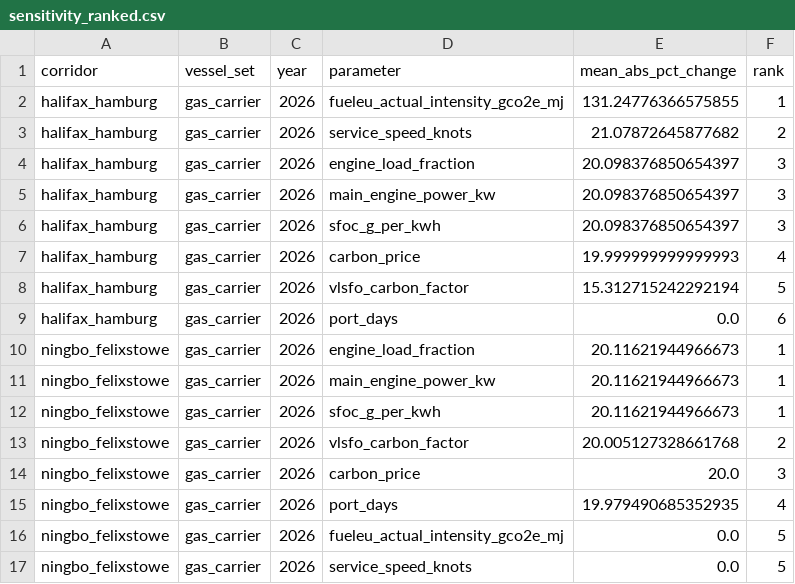
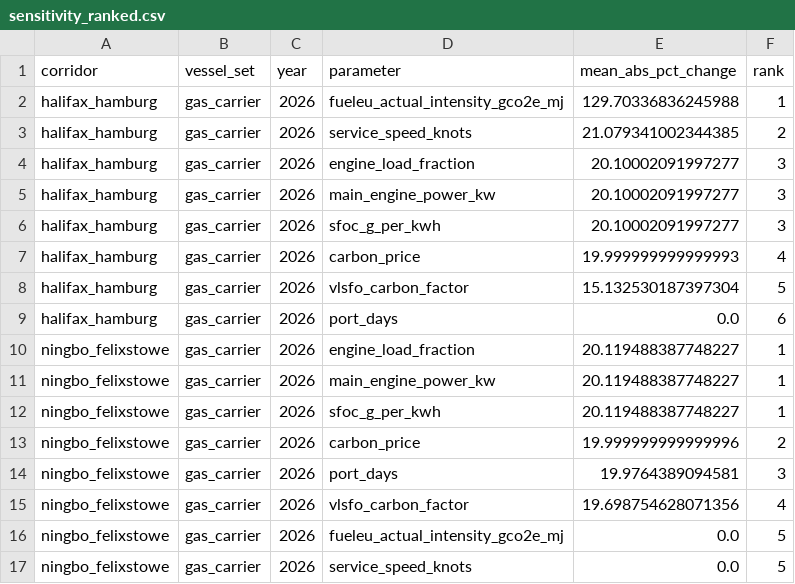
Before and after one commit to Samir-Abuisneneh/cbam-dashboard, a CSV file: cbam_model/outputs/sensitivity_ranked.csv, drawn as a sheet.

Commit message:
Add maritime CO2e (Gayu 5 Aug update) and Ayub H2 cost robustness check
Gayu's updated notebook adds CH4/N2O to EU ETS and UK ETS maritime cost
from 2026 (CO2e, not CO2 alone). Implemented in vessel_logistics.py
(voyage_co2e_tonnes/port_co2e_tonnes, matching her rounding exactly) and
threaded through total_cost.py and sensitivity.py. Gas carrier figures
reproduce her published numbers exactly (EU ETS EUR 43,880, UK ETS GBP
2,936). Container ship has no equivalent published update, so its
expected costs in gayu_reproduction.py are now explicitly labeled as
derived rather than transcribed. All outputs regenerated.

Also adds data_io.ayub_production_costs(), a second robustness check on
Canada hydrogen production cost (Ayub et al. 2024, Process Safety and
Environmental Protection) alongside the existing IEA check. Grey
corroborates the primary literature figure almost exactly; green
diverges substantially (Ayub is the high outlier of three sources),
recorded as a genuine cost-uncertainty finding rather than resolved by
picking a source.

Full writeup in docs/findings_2026-08-05.md.

```diff
--- a/cbam_model/outputs/sensitivity_ranked.csv
+++ b/cbam_model/outputs/sensitivity_ranked.csv
@@ -1,16 +1,16 @@
 corridor,vessel_set,year,parameter,mean_abs_pct_change,rank
-halifax_hamburg,gas_carrier,2026,fueleu_actual_intensity_gco2e_mj,131.24776366575855,1
-halifax_hamburg,gas_carrier,2026,service_speed_knots,21.07872645877682,2
-halifax_hamburg,gas_carrier,2026,engine_load_fraction,20.098376850654397,3
-halifax_hamburg,gas_carrier,2026,main_engine_power_kw,20.098376850654397,3
-halifax_hamburg,gas_carrier,2026,sfoc_g_per_kwh,20.098376850654397,3
+halifax_hamburg,gas_carrier,2026,fueleu_actual_intensity_gco2e_mj,129.70336836245988,1
+halifax_hamburg,gas_carrier,2026,service_speed_knots,21.079341002344385,2
+halifax_hamburg,gas_carrier,2026,engine_load_fraction,20.10002091997277,3
+halifax_hamburg,gas_carrier,2026,main_engine_power_kw,20.10002091997277,3
+halifax_hamburg,gas_carrier,2026,sfoc_g_per_kwh,20.10002091997277,3
 halifax_hamburg,gas_carrier,2026,carbon_price,19.999999999999993,4
-halifax_hamburg,gas_carrier,2026,vlsfo_carbon_factor,15.312715242292194,5
+halifax_hamburg,gas_carrier,2026,vlsfo_carbon_factor,15.132530187397304,5
 halifax_hamburg,gas_carrier,2026,port_days,0.0,6
-ningbo_felixstowe,gas_carrier,2026,engine_load_fraction,20.11621944966673,1
-ningbo_felixstowe,gas_carrier,2026,main_engine_power_kw,20.11621944966673,1
-ningbo_felixstowe,gas_carrier,2026,sfoc_g_per_kwh,20.11621944966673,1
-ningbo_felixstowe,gas_carrier,2026,vlsfo_carbon_factor,20.005127328661768,2
-ningbo_felixstowe,gas_carrier,2026,carbon_price,20.0,3
-ningbo_felixstowe,gas_carrier,2026,port_days,19.979490685352935,4
+ningbo_felixstowe,gas_carrier,2026,engine_load_fraction,20.119488387748227,1
+ningbo_felixstowe,gas_carrier,2026,main_engine_power_kw,20.119488387748227,1
+ningbo_felixstowe,gas_carrier,2026,sfoc_g_per_kwh,20.119488387748227,1
+ningbo_felixstowe,gas_carrier,2026,carbon_price,19.999999999999996,2
+ningbo_felixstowe,gas_carrier,2026,port_days,19.9764389094581,3
+ningbo_felixstowe,gas_carrier,2026,vlsfo_carbon_factor,19.698754628071356,4
 ningbo_felixstowe,gas_carrier,2026,fueleu_actual_intensity_gco2e_mj,0.0,5
```
Also changed, not shown: cbam_model/outputs/compliance_cost_per_tonne.csv, cbam_model/outputs/maritime_summary.csv, 21 other files.
